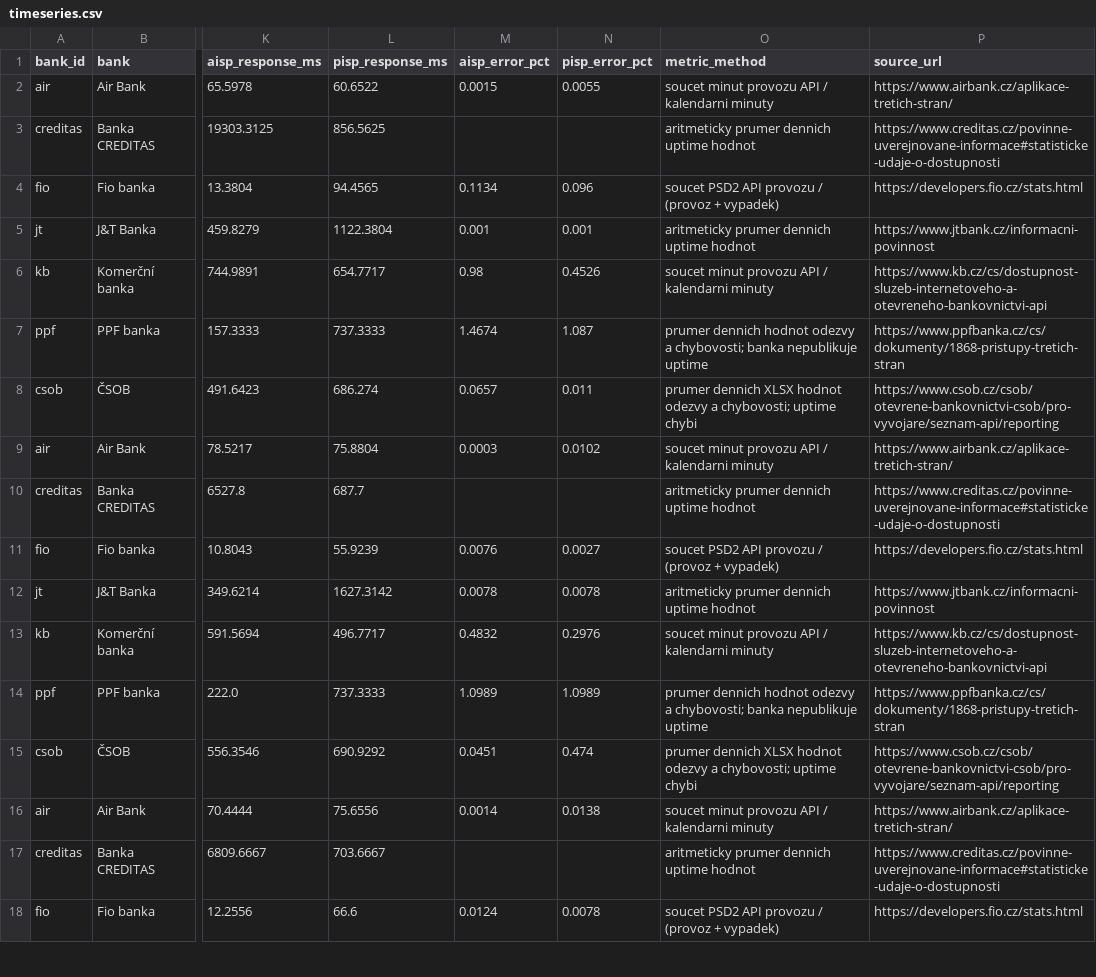
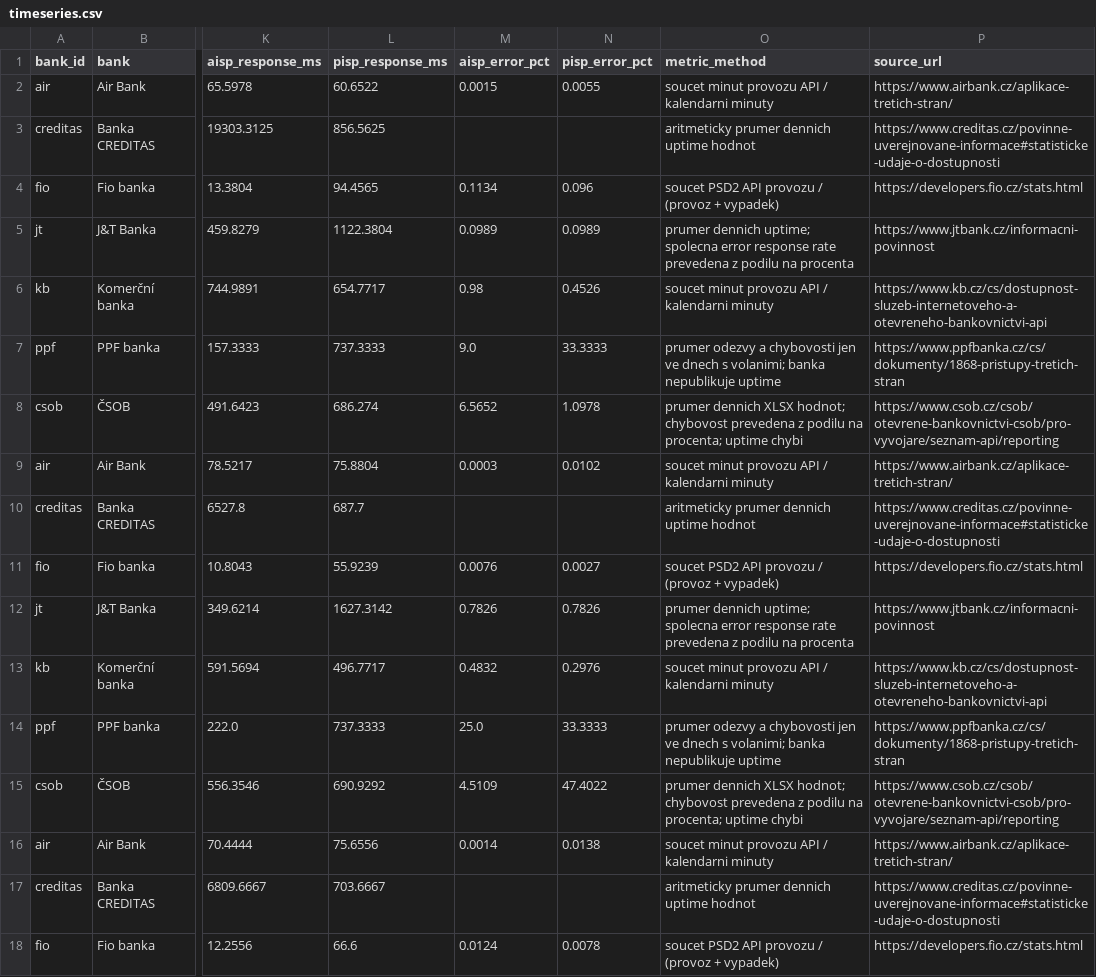
Before and after one commit to tesskosnar/API-PSD2-tracker, a CSV file: data/timeseries.csv, drawn as a sheet; only a part is shown, gaps mark what is left out; the diff covers the shown part only; the diff names each change by its address in the sheet, - before the commit and + after, or states it on an @@ line.

```diff
--- a/data/timeseries.csv
+++ b/data/timeseries.csv
-M5 (aisp_error_pct): 0.001
+M5 (aisp_error_pct): 0.0989
-N5 (pisp_error_pct): 0.001
+N5 (pisp_error_pct): 0.0989
-O5 (metric_method): aritmeticky prumer dennich uptime hodnot
+O5 (metric_method): prumer dennich uptime; spolecna error response rate prevedena z podilu na procenta
-M7 (aisp_error_pct): 1.4674
+M7 (aisp_error_pct): 9.0
-N7 (pisp_error_pct): 1.087
+N7 (pisp_error_pct): 33.3333
-O7 (metric_method): prumer dennich hodnot odezvy a chybovosti; banka nepublikuje…
+O7 (metric_method): prumer odezvy a chybovosti jen ve dnech s volanimi; banka nepublikuje…
-M8 (aisp_error_pct): 0.0657
+M8 (aisp_error_pct): 6.5652
-N8 (pisp_error_pct): 0.011
+N8 (pisp_error_pct): 1.0978
-O8 (metric_method): …dennich XLSX hodnot odezvy a chybovosti; uptime chybi
+O8 (metric_method): …dennich XLSX hodnot; chybovost prevedena z podilu na procenta; uptime chybi
-M12 (aisp_error_pct): 0.0078
+M12 (aisp_error_pct): 0.7826
-N12 (pisp_error_pct): 0.0078
+N12 (pisp_error_pct): 0.7826
-O12 (metric_method): aritmeticky prumer dennich uptime hodnot
+O12 (metric_method): prumer dennich uptime; spolecna error response rate prevedena z podilu na procenta
-M14 (aisp_error_pct): 1.0989
+M14 (aisp_error_pct): 25.0
-N14 (pisp_error_pct): 1.0989
+N14 (pisp_error_pct): 33.3333
-O14 (metric_method): prumer dennich hodnot odezvy a chybovosti; banka nepublikuje…
+O14 (metric_method): prumer odezvy a chybovosti jen ve dnech s volanimi; banka nepublikuje…
-M15 (aisp_error_pct): 0.0451
+M15 (aisp_error_pct): 4.5109
-N15 (pisp_error_pct): 0.474
+N15 (pisp_error_pct): 47.4022
-O15 (metric_method): …dennich XLSX hodnot odezvy a chybovosti; uptime chybi
+O15 (metric_method): …dennich XLSX hodnot; chybovost prevedena z podilu na procenta; uptime chybi
```
Also changed, not shown: 4 removed rows and 36 edited cells elsewhere in this file, data/history.csv, data/latest.csv, 11 other files.
